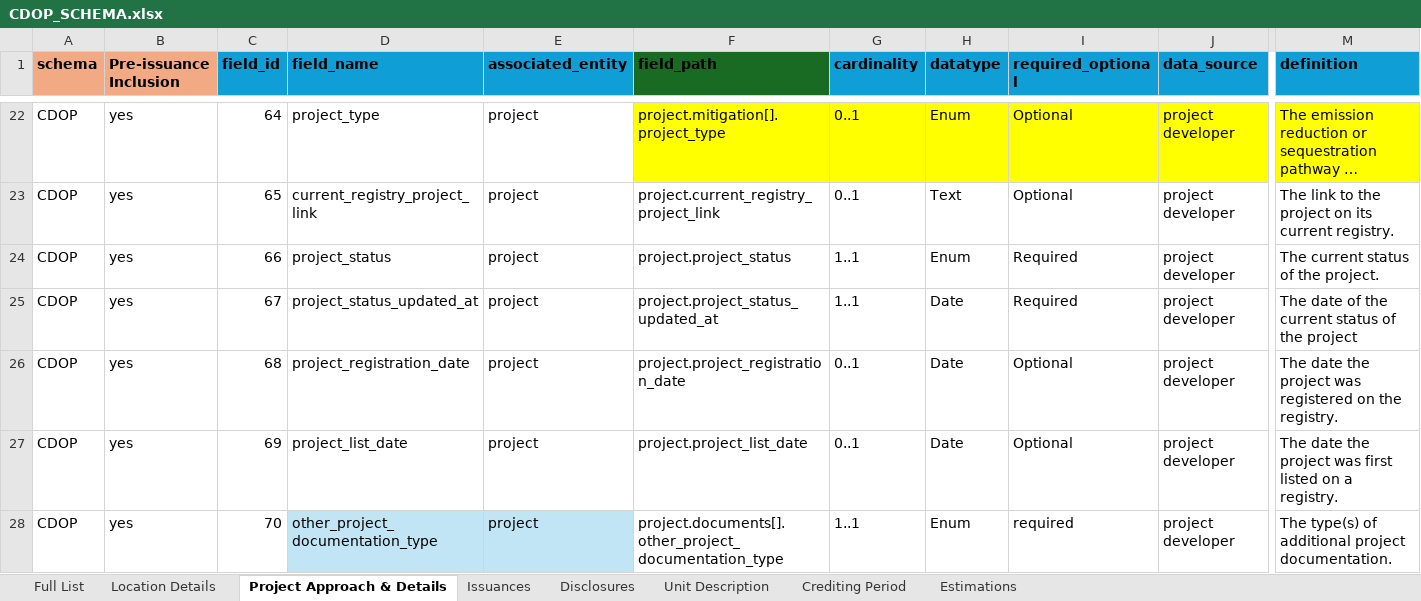
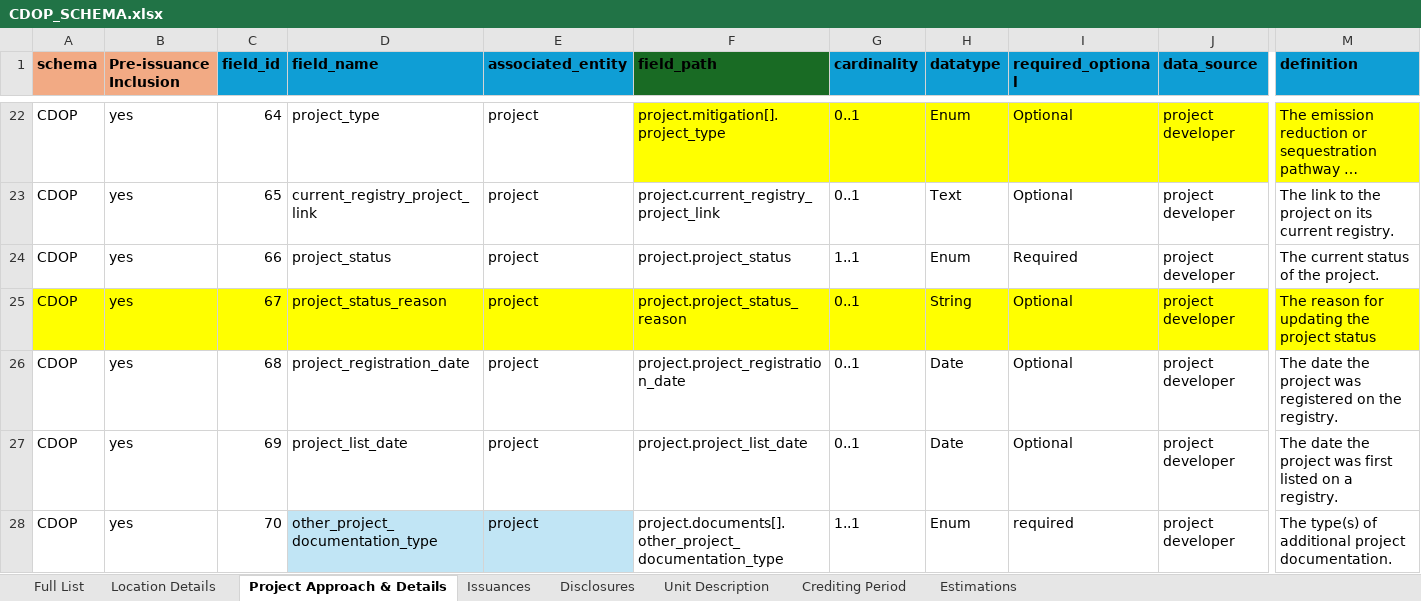
Before and after one commit to Carbon-Data-Open-Protocol/Carbon-Data-Open-Protocol, an Excel workbook: docs/CDOP_SCHEMA.xlsx, sheet Project Approach & Details, drawn as a sheet; only a part is shown, gaps mark what is left out; long unchanged cells end in …; values as stored, in another font and other column widths than the file's, no borders; the diff covers the shown part only; the diff names each change by its address in the sheet, - before the commit and + after, or states it on an @@ line.

Commit message:
update PAD schema tab

```diff
--- a/docs/CDOP_SCHEMA.xlsx (sheet Project Approach & Details)
+++ b/docs/CDOP_SCHEMA.xlsx (sheet Project Approach & Details)
-A25:M25 fill: none
+A25:M25 fill: #FFFF00
-D25 (field_name): project_status_updated_at
+D25 (field_name): project_status_reason
-F25 (field_path): project.project_status_updated_at
+F25 (field_path): project.project_status_reason
-G25 (cardinality): 1..1
+G25 (cardinality): 0..1
-H25 (datatype): Date
+H25 (datatype): String
-I25 (required_optional): Required
+I25 (required_optional): Optional
-M25 (definition): The date of the current status of the project
+M25 (definition): The reason for updating the project status
```
Also changed, not shown: cell formats elsewhere in this sheet, sheet Full List.
